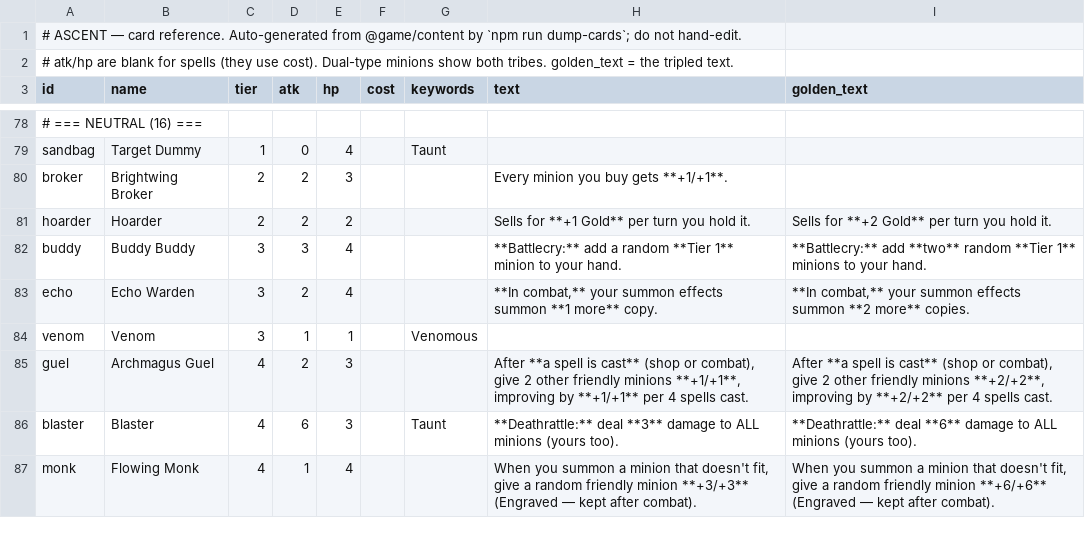
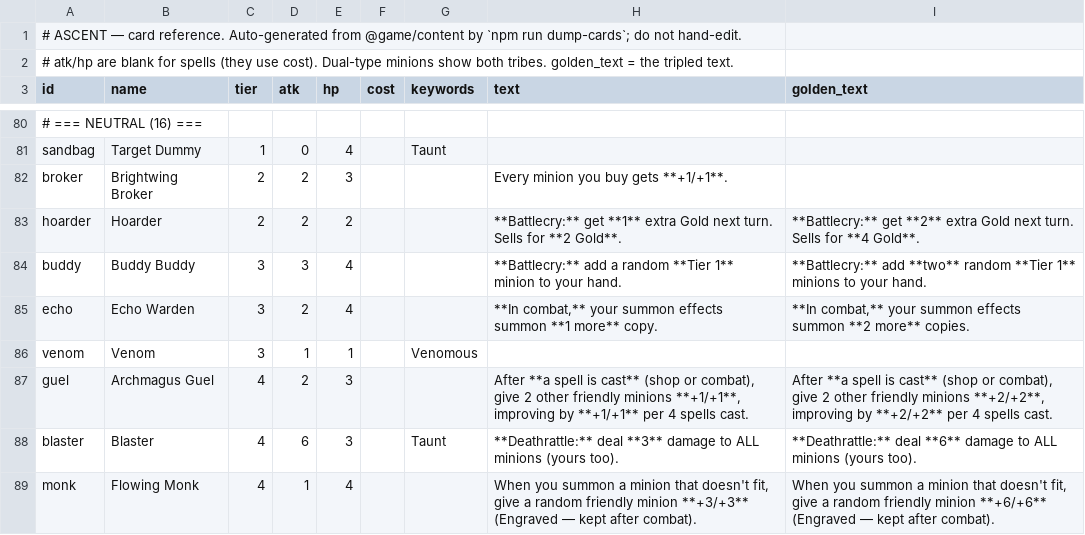
Before and after one commit to kcodea/ascent, a CSV file: docs/cards.csv, drawn as a sheet; only a part is shown, gaps mark what is left out; the diff covers the shown part only.

```diff
--- a/docs/cards.csv
+++ b/docs/cards.csv
@@ -80,3 +82,3 @@ sandbag,Target Dummy,1,0,4,,Taunt,,
 broker,Brightwing Broker,2,2,3,,,Every minion you buy gets **+1/+1**.,
-hoarder,Hoarder,2,2,2,,,Sells for **+1 Gold** per turn you hold it.,Sells for **+2 Gold** per turn you hold it.
+hoarder,Hoarder,2,2,2,,,**Battlecry:** get **1** extra Gold next turn. Sells for **2 Gold**.,**Battlecry:** get **2** extra Gold next turn. Sells for **4 Gold**.
 buddy,Buddy Buddy,3,3,4,,,**Battlecry:** add a random **Tier 1** minion to your hand.,**Battlecry:** add **two** random **Tier 1** minions to your hand.
```
Also changed, not shown: 3 added rows, 1 removed row and 9 edited cells elsewhere in this file, 22 other files.
